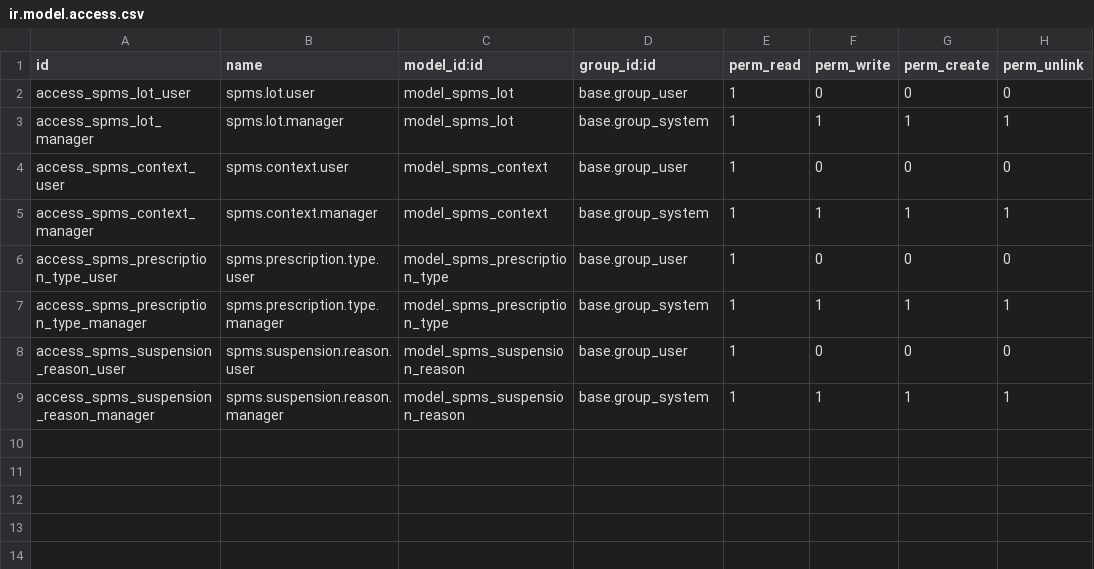
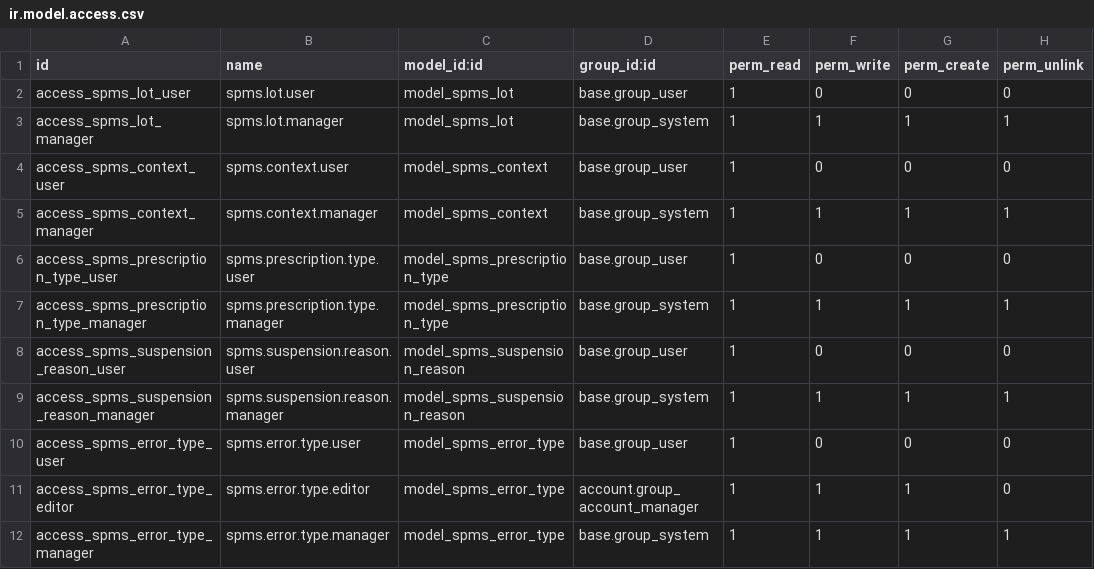
Before and after one commit to oxigensalud/odoo-community-addons, a CSV file: l10n_pt_spms/security/ir.model.access.csv, drawn as a sheet.

Commit message:
[IMP] l10n_pt_spms: add error-type master
The CCF conference documents report errors as bare codes plus an
official Portuguese message, with no public catalogue behind them.
Give the codes a curatable master (spms.error.type) so the invoice
check processing can resolve every code through _get_or_create()
without ever blocking on an unknown one: new codes are auto-created
flagged "to classify", and billing managers curate the catalogue
(official message, usual level, noise flag) as codes show up.

```diff
--- a/l10n_pt_spms/security/ir.model.access.csv
+++ b/l10n_pt_spms/security/ir.model.access.csv
@@ -9 +9,4 @@ access_spms_suspension_reason_user,spms.suspension.reason.user,model_spms_suspen
 access_spms_suspension_reason_manager,spms.suspension.reason.manager,model_spms_suspension_reason,base.group_system,1,1,1,1
+access_spms_error_type_user,spms.error.type.user,model_spms_error_type,base.group_user,1,0,0,0
+access_spms_error_type_editor,spms.error.type.editor,model_spms_error_type,account.group_account_manager,1,1,1,0
+access_spms_error_type_manager,spms.error.type.manager,model_spms_error_type,base.group_system,1,1,1,1
```
Also changed, not shown: 9 other files.
